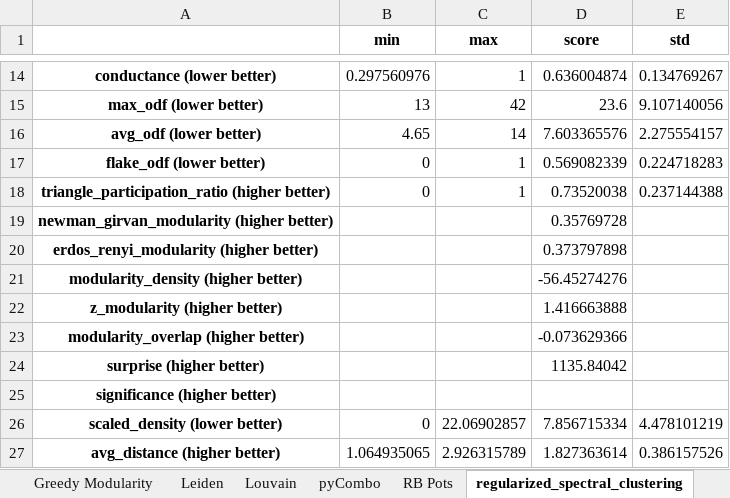
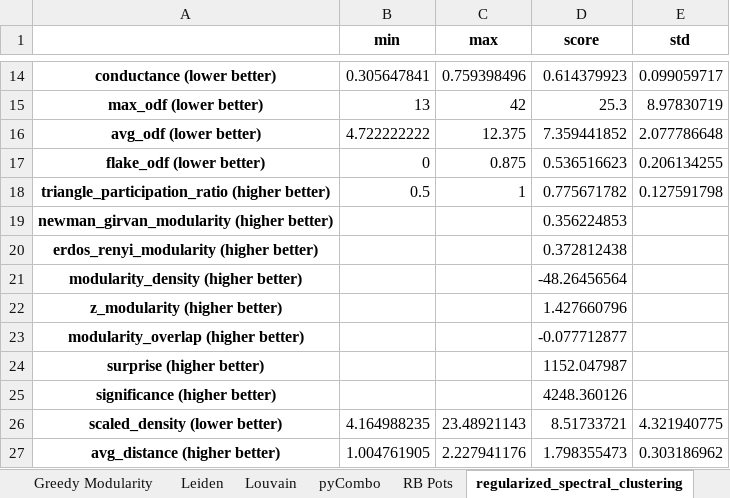
Before and after one commit to lior0110/regulations_analysis, an Excel workbook: regulations outputs/CDlib Communities Comparison.xlsx, sheet regularized_spectral_clustering, drawn as a sheet; only a part is shown, gaps mark what is left out; values as stored, in another font and other column widths than the file's, no borders; the diff covers the shown part only; the diff names each change by its address in the sheet, - before the commit and + after, or states it on an @@ line.

```diff
--- a/regulations outputs/CDlib Communities Comparison.xlsx (sheet regularized_spectral_clustering)
+++ b/regulations outputs/CDlib Communities Comparison.xlsx (sheet regularized_spectral_clustering)
-B14 (min): 0.297560976
+B14 (min): 0.305647841
-C14 (max): 1
+C14 (max): 0.759398496
-D14 (score): 0.636004874
+D14 (score): 0.614379923
-E14 (std): 0.134769267
+E14 (std): 0.099059717
-D15 (score): 23.6
+D15 (score): 25.3
-E15 (std): 9.107140056
+E15 (std): 8.97830719
-B16 (min): 4.65
+B16 (min): 4.722222222
-C16 (max): 14
+C16 (max): 12.375
-D16 (score): 7.603365576
+D16 (score): 7.359441852
-E16 (std): 2.275554157
+E16 (std): 2.077786648
-C17 (max): 1
+C17 (max): 0.875
-D17 (score): 0.569082339
+D17 (score): 0.536516623
-E17 (std): 0.224718283
+E17 (std): 0.206134255
-B18 (min): 0
+B18 (min): 0.5
-D18 (score): 0.73520038
+D18 (score): 0.775671782
-E18 (std): 0.237144388
+E18 (std): 0.127591798
-D19 (score): 0.35769728
+D19 (score): 0.356224853
-D20 (score): 0.373797898
+D20 (score): 0.372812438
-D21 (score): -56.45274276
+D21 (score): -48.26456564
-D22 (score): 1.416663888
+D22 (score): 1.427660796
-D23 (score): -0.073629366
+D23 (score): -0.077712877
-D24 (score): 1135.84042
+D24 (score): 1152.047987
-D25 (score): (empty)
+D25 (score): 4248.360126
-B26 (min): 0
+B26 (min): 4.164988235
-C26 (max): 22.06902857
+C26 (max): 23.48921143
-D26 (score): 7.856715334
+D26 (score): 8.51733721
-E26 (std): 4.478101219
+E26 (std): 4.321940775
-B27 (min): 1.064935065
+B27 (min): 1.004761905
-C27 (max): 2.926315789
+C27 (max): 2.227941176
-D27 (score): 1.827363614
+D27 (score): 1.798355473
-E27 (std): 0.386157526
+E27 (std): 0.303186962
```
Also changed, not shown: 43 edited cells elsewhere in this sheet, sheet methods comparison, sheet Spinglass, sheet endntm2all, sheet endntm3all, sheet Louvain, sheet endntm3, 4 more sheets, 1 other file.
